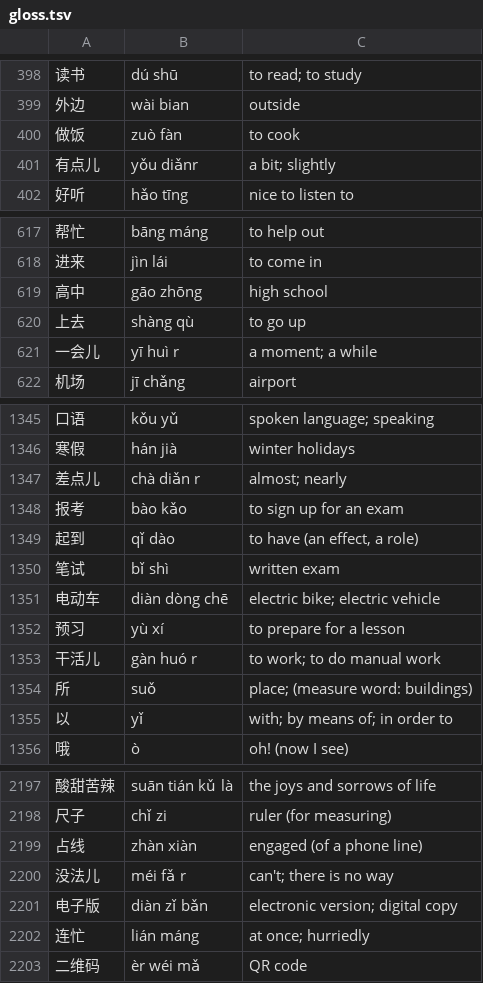
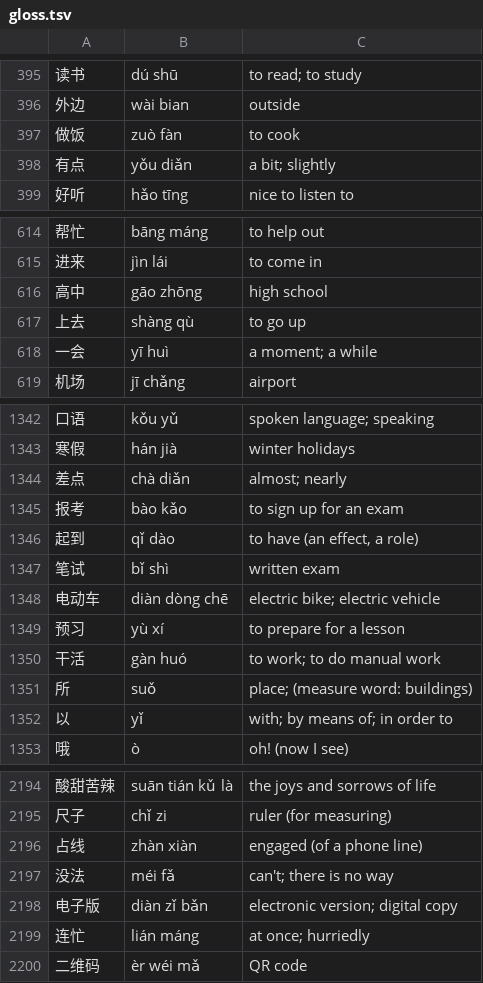
Before and after one commit to ilkegits/moka2, a TSV file: dict/gloss.tsv, drawn as a sheet; only a part is shown, gaps mark what is left out; the diff covers the shown part only.

```diff
--- a/dict/gloss.tsv
+++ b/dict/gloss.tsv
@@ -400,3 +397,3 @@
 做饭	zuò fàn	to cook
-有点儿	yǒu diǎnr	a bit; slightly
+有点	yǒu diǎn	a bit; slightly
 好听	hǎo tīng	nice to listen to
@@ -620,3 +617,3 @@
 上去	shàng qù	to go up
-一会儿	yī huì r	a moment; a while
+一会	yī huì	a moment; a while
 机场	jī chǎng	airport
@@ -1346,3 +1343,3 @@
 寒假	hán jià	winter holidays
-差点儿	chà diǎn r	almost; nearly
+差点	chà diǎn	almost; nearly
 报考	bào kǎo	to sign up for an exam
@@ -1352,3 +1349,3 @@
 预习	yù xí	to prepare for a lesson
-干活儿	gàn huó r	to work; to do manual work
+干活	gàn huó	to work; to do manual work
 所	suǒ	place; (measure word: buildings)
@@ -2199,3 +2196,3 @@
 占线	zhàn xiàn	engaged (of a phone line)
-没法儿	méi fǎ r	can't; there is no way
+没法	méi fǎ	can't; there is no way
 电子版	diàn zǐ bǎn	electronic version; digital copy
```
Also changed, not shown: 3 removed rows and 22 edited cells elsewhere in this file, dict/hsk.tsv, dict/sentences.tsv, 12 other files.
